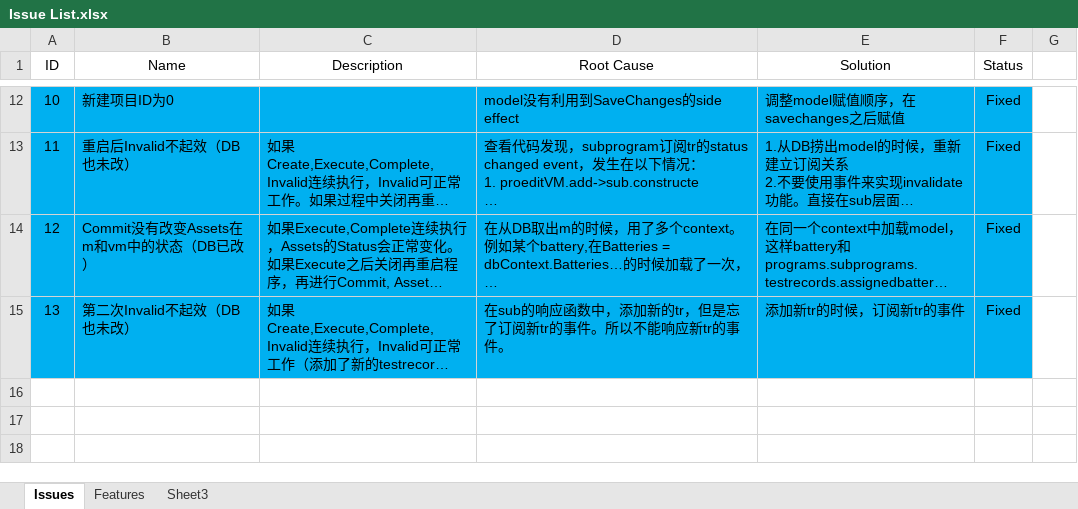
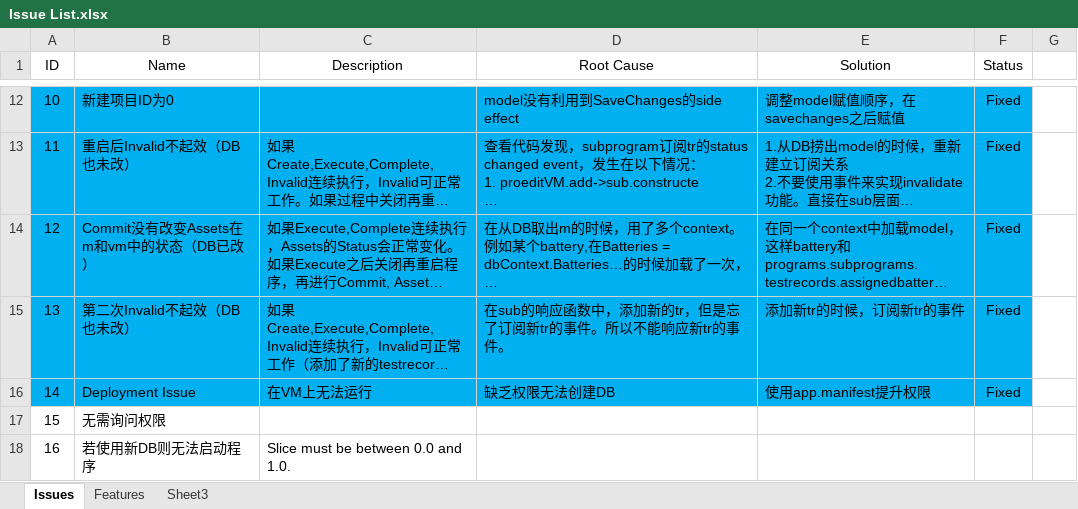
Before and after one commit to happylennychen/BCLabManagerV2, an Excel workbook: Doc/Issue List.xlsx, sheet Issues, drawn as a sheet; only a part is shown, gaps mark what is left out; long unchanged cells end in …; values as stored, in another font and other column widths than the file's, no borders; the diff names each change by its address in the sheet, - before the commit and + after, or states it on an @@ line.

Commit message:
add app.manifest to grant administrator previleges

```diff
--- a/Doc/Issue List.xlsx (sheet Issues)
+++ b/Doc/Issue List.xlsx (sheet Issues)
+row 16: 14 | Deployment Issue | 在VM上无法运行 | 缺乏权限无法创建DB | 使用app.manifest提升权限 | Fixed
+row 17: 15 | 无需询问权限
+row 18: 16 | 若使用新DB则无法启动程序 | Slice must be between 0.0 and 1.0.
```
Also changed, not shown: sheet Features, 3 other files.
